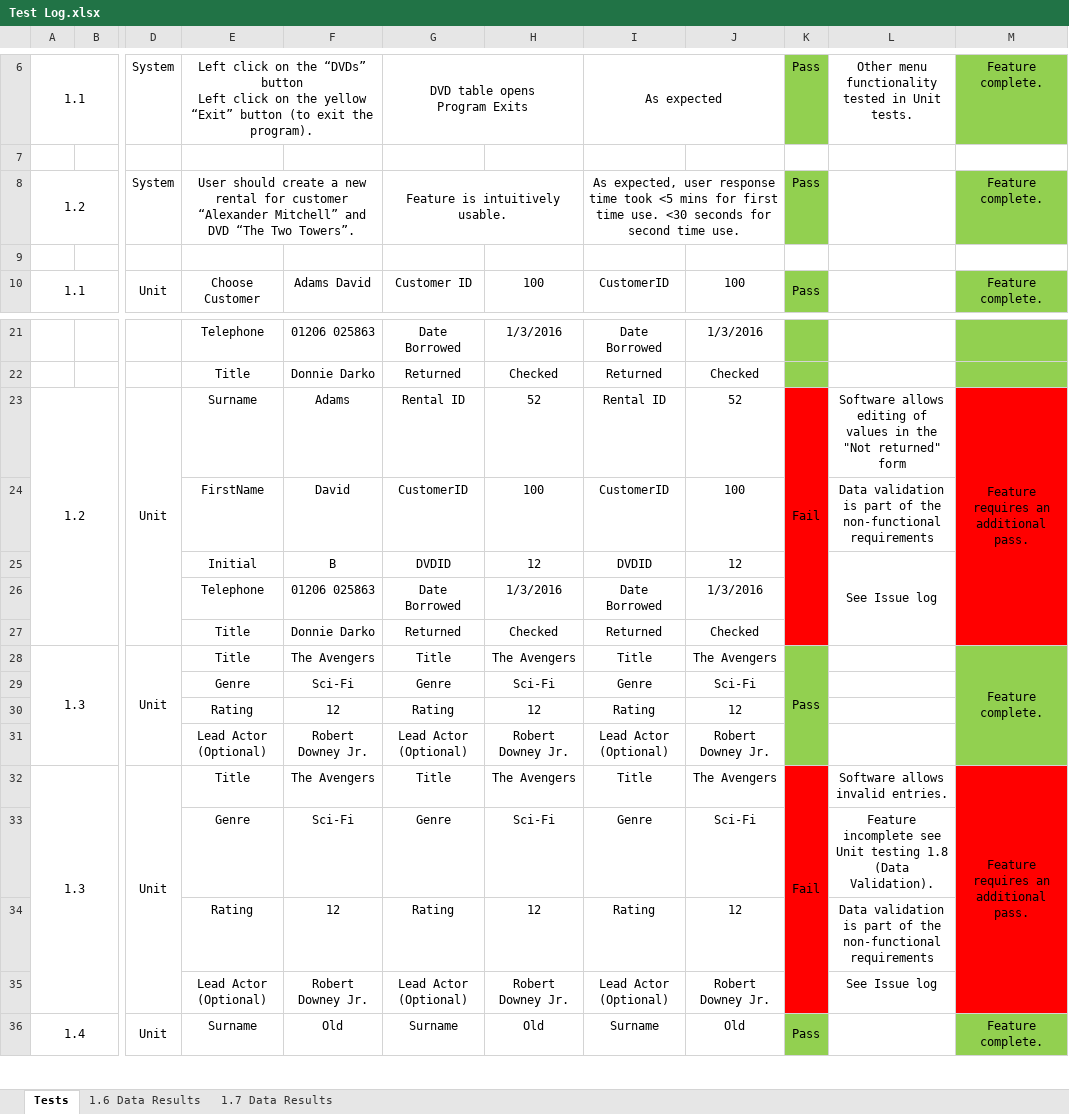
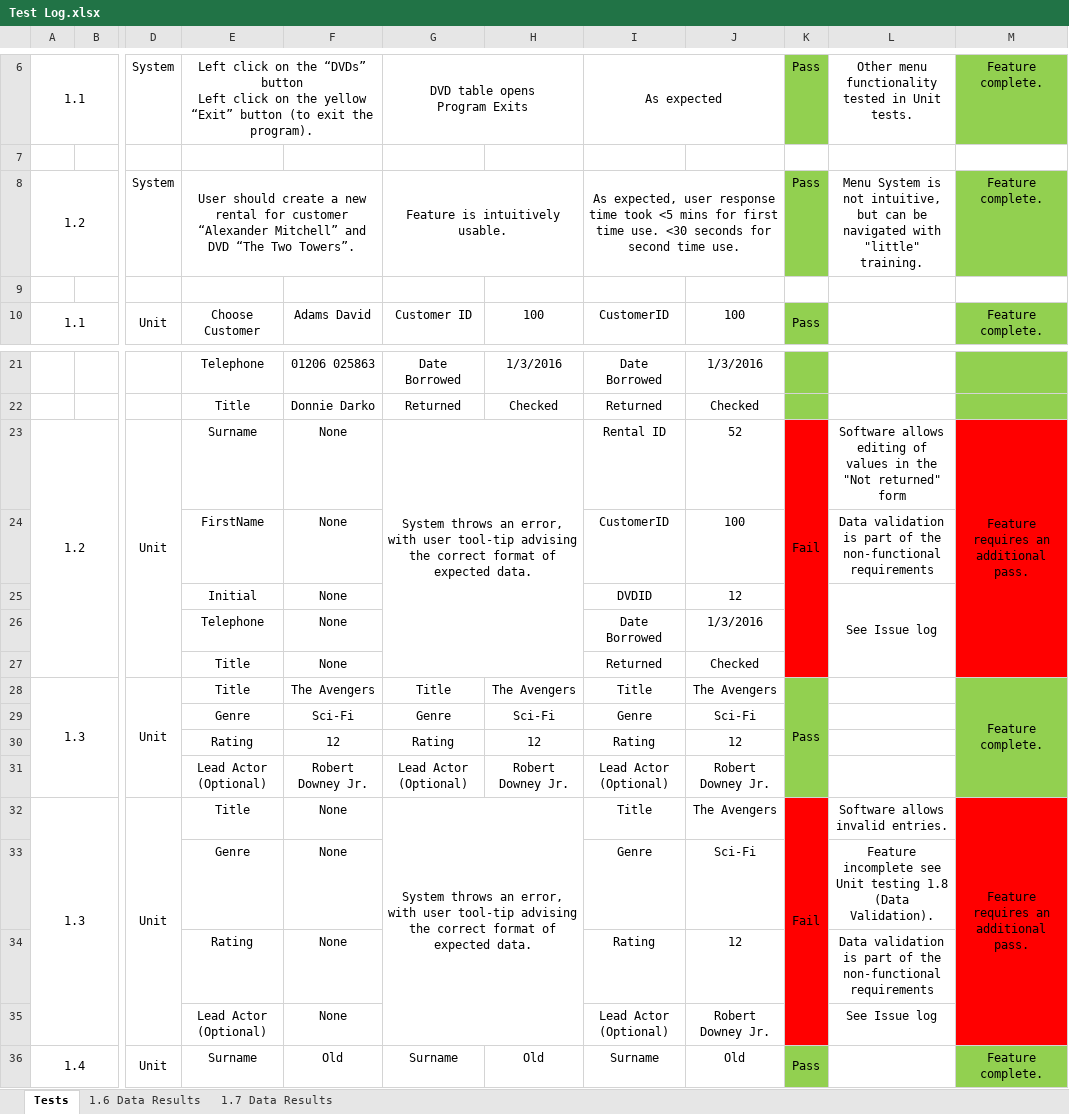
Before and after one commit to CrazeeIvan/ICT_SoftwareApplicationTesting, an Excel workbook: Test Log.xlsx, sheet Tests, drawn as a sheet; only a part is shown, gaps mark what is left out; values as stored, in another font and other column widths than the file's, no borders; the diff covers the shown part only; the diff names each change by its address in the sheet, - before the commit and + after, or states it on an @@ line.

Commit message:
v2.91 - Touched up Test log for test cases that do not require abnormal data inputs.

```diff
--- a/Test Log.xlsx (sheet Tests)
+++ b/Test Log.xlsx (sheet Tests)
-L8: (empty)
+L8: Menu System is not intuitive, but can be navigated with "little" training.
-F23: Adams
+F23: None
-G23: Rental ID
+G23: System throws an error, with user tool-tip advising the correct format of expected data.
+G23:H27 merged
-H23: 52
+H23: (empty)
-F24: David
+F24: None
-G24: CustomerID
+G24: (empty)
-H24: 100
+H24: (empty)
-F25: B
+F25: None
-G25: DVDID
+G25: (empty)
-H25: 12
+H25: (empty)
-F26: 01206 025863
+F26: None
-G26: Date Borrowed
+G26: (empty)
-H26: 1/3/2016
+H26: (empty)
-F27: Donnie Darko
+F27: None
-G27: Returned
+G27: (empty)
-H27: Checked
+H27: (empty)
-F32: The Avengers
+F32: None
-G32: Title
+G32: System throws an error, with user tool-tip advising the correct format of expected data.
+G32:H35 merged
-H32: The Avengers
+H32: (empty)
-F33: Sci-Fi
+F33: None
-G33: Genre
+G33: (empty)
-H33: Sci-Fi
+H33: (empty)
-F34: 12
+F34: None
-G34: Rating
+G34: (empty)
-H34: 12
+H34: (empty)
-F35: Robert Downey Jr.
+F35: None
-G35: Lead Actor (Optional)
+G35: (empty)
-H35: Robert Downey Jr.
+H35: (empty)
```
Also changed, not shown: 13 removed rows, 60 edited cells and merged cells elsewhere in this sheet.
